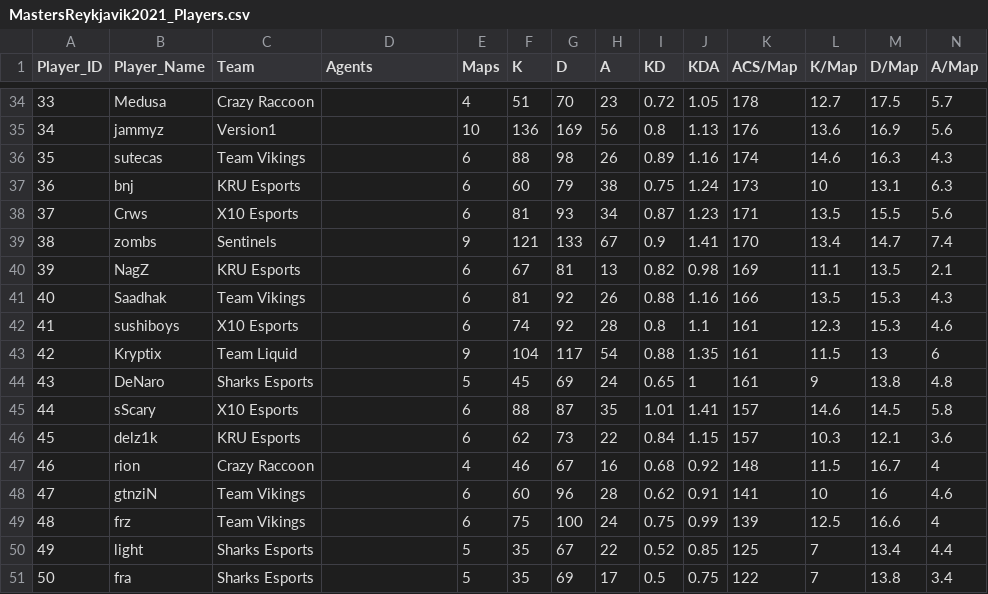
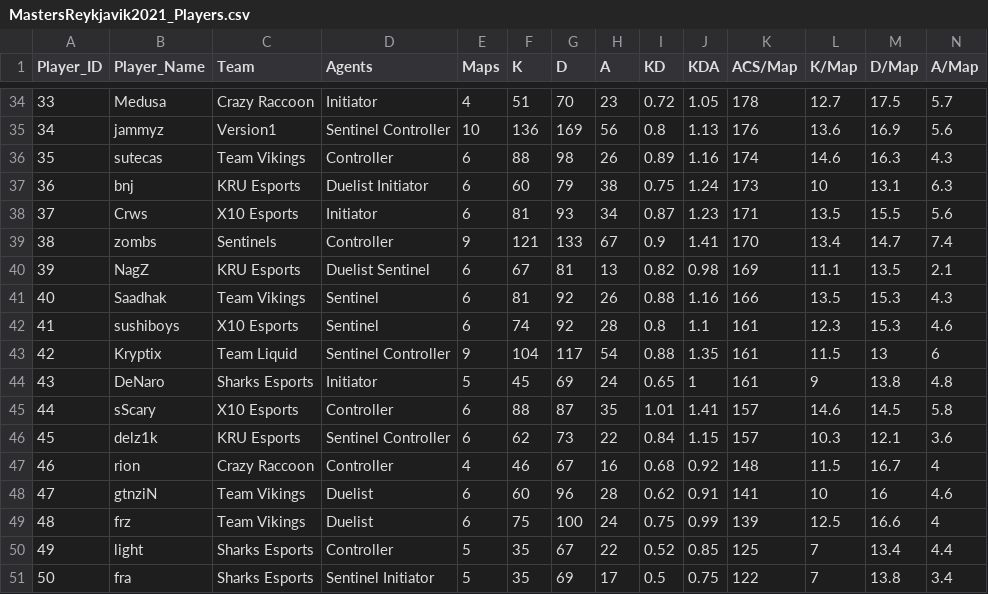
Before and after one commit to DhanushkarGuin/VCT_ChampionsWinnerPredictionModel, a CSV file: Data Scraping/2021/MastersReykjavik2021_Players.csv, drawn as a sheet; only a part is shown, gaps mark what is left out; the diff covers the shown part only.

```diff
--- a/Data Scraping/2021/MastersReykjavik2021_Players.csv
+++ b/Data Scraping/2021/MastersReykjavik2021_Players.csv
@@ -34,18 +34,18 @@ Player_ID,Player_Name,Team,Agents,Maps,K,D,A,KD,KDA,ACS/Map,K/Map,D/Map,A/Map
-33,Medusa,Crazy Raccoon,,4,51,70,23,0.72,1.05,178,12.7,17.5,5.7
-34,jammyz,Version1,,10,136,169,56,0.8,1.13,176,13.6,16.9,5.6
-35,sutecas,Team Vikings,,6,88,98,26,0.89,1.16,174,14.6,16.3,4.3
-36,bnj,KRU Esports,,6,60,79,38,0.75,1.24,173,10,13.1,6.3
-37,Crws,X10 Esports,,6,81,93,34,0.87,1.23,171,13.5,15.5,5.6
-38,zombs,Sentinels,,9,121,133,67,0.9,1.41,170,13.4,14.7,7.4
-39,NagZ,KRU Esports,,6,67,81,13,0.82,0.98,169,11.1,13.5,2.1
-40,Saadhak,Team Vikings,,6,81,92,26,0.88,1.16,166,13.5,15.3,4.3
-41,sushiboys,X10 Esports,,6,74,92,28,0.8,1.1,161,12.3,15.3,4.6
-42,Kryptix,Team Liquid,,9,104,117,54,0.88,1.35,161,11.5,13,6
-43,DeNaro,Sharks Esports,,5,45,69,24,0.65,1,161,9,13.8,4.8
-44,sScary,X10 Esports,,6,88,87,35,1.01,1.41,157,14.6,14.5,5.8
-45,delz1k,KRU Esports,,6,62,73,22,0.84,1.15,157,10.3,12.1,3.6
-46,rion,Crazy Raccoon,,4,46,67,16,0.68,0.92,148,11.5,16.7,4
-47,gtnziN,Team Vikings,,6,60,96,28,0.62,0.91,141,10,16,4.6
-48,frz,Team Vikings,,6,75,100,24,0.75,0.99,139,12.5,16.6,4
-49,light,Sharks Esports,,5,35,67,22,0.52,0.85,125,7,13.4,4.4
-50,fra,Sharks Esports,,5,35,69,17,0.5,0.75,122,7,13.8,3.4
+33,Medusa,Crazy Raccoon,Initiator,4,51,70,23,0.72,1.05,178,12.7,17.5,5.7
+34,jammyz,Version1,Sentinel Controller,10,136,169,56,0.8,1.13,176,13.6,16.9,5.6
+35,sutecas,Team Vikings,Controller,6,88,98,26,0.89,1.16,174,14.6,16.3,4.3
+36,bnj,KRU Esports,Duelist Initiator,6,60,79,38,0.75,1.24,173,10,13.1,6.3
+37,Crws,X10 Esports,Initiator,6,81,93,34,0.87,1.23,171,13.5,15.5,5.6
+38,zombs,Sentinels,Controller,9,121,133,67,0.9,1.41,170,13.4,14.7,7.4
+39,NagZ,KRU Esports,Duelist Sentinel,6,67,81,13,0.82,0.98,169,11.1,13.5,2.1
+40,Saadhak,Team Vikings,Sentinel,6,81,92,26,0.88,1.16,166,13.5,15.3,4.3
+41,sushiboys,X10 Esports,Sentinel,6,74,92,28,0.8,1.1,161,12.3,15.3,4.6
+42,Kryptix,Team Liquid,Sentinel Controller,9,104,117,54,0.88,1.35,161,11.5,13,6
+43,DeNaro,Sharks Esports,Initiator,5,45,69,24,0.65,1,161,9,13.8,4.8
+44,sScary,X10 Esports,Controller,6,88,87,35,1.01,1.41,157,14.6,14.5,5.8
+45,delz1k,KRU Esports,Sentinel Controller,6,62,73,22,0.84,1.15,157,10.3,12.1,3.6
+46,rion,Crazy Raccoon,Controller,4,46,67,16,0.68,0.92,148,11.5,16.7,4
+47,gtnziN,Team Vikings,Duelist,6,60,96,28,0.62,0.91,141,10,16,4.6
+48,frz,Team Vikings,Duelist,6,75,100,24,0.75,0.99,139,12.5,16.6,4
+49,light,Sharks Esports,Controller,5,35,67,22,0.52,0.85,125,7,13.4,4.4
+50,fra,Sharks Esports,Sentinel Initiator,5,35,69,17,0.5,0.75,122,7,13.8,3.4
```
Also changed, not shown: 27 edited cells elsewhere in this file.
